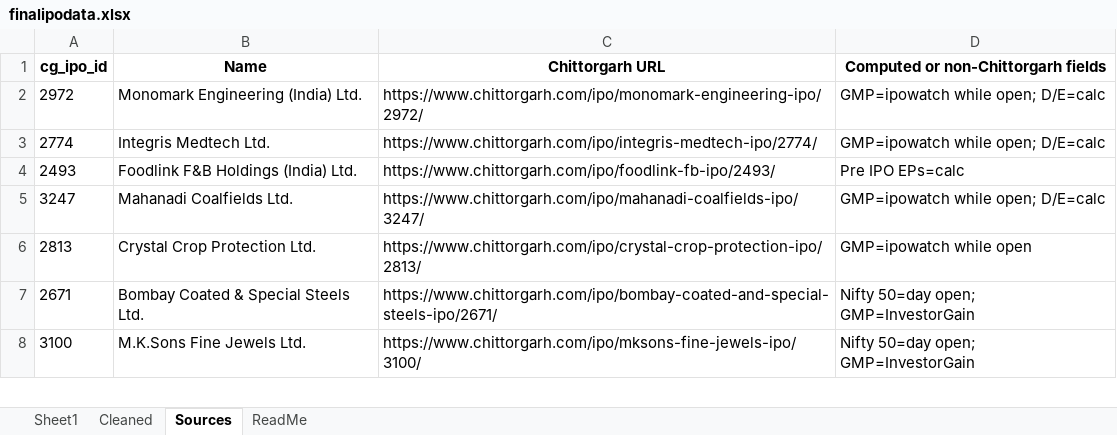
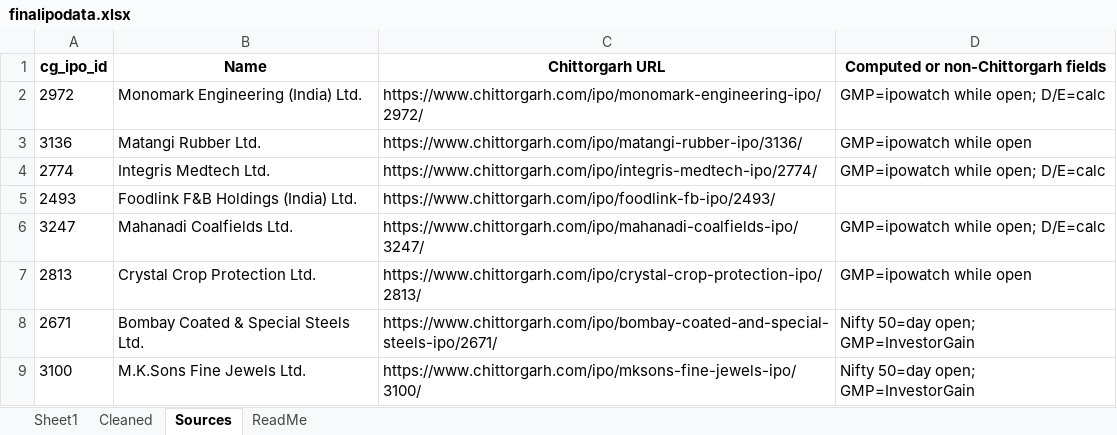
Before and after one commit to rohanbeingsocial/ipo-radar, an Excel workbook: ipodata/finalipodata.xlsx, sheet Sources, drawn as a sheet; only a part is shown; values as stored, in another font and other column widths than the file's, no borders; addresses are those after the commit; the diff names each change by its address in the sheet, - before the commit and + after, or states it on an @@ line.

```diff
--- a/ipodata/finalipodata.xlsx (sheet Sources)
+++ b/ipodata/finalipodata.xlsx (sheet Sources)
+row 3: 3136 | Matangi Rubber Ltd. | https://www.chittorgarh.com/ipo/matangi-rubber-ipo/3136/ | GMP=ipowatch while open
-D5: Pre IPO EPs=calc
+D5: (empty)
```
Also changed, not shown: sheet Sheet1, ipodata/finalipodata_expanded_20yr.xlsx, 12 other files.
